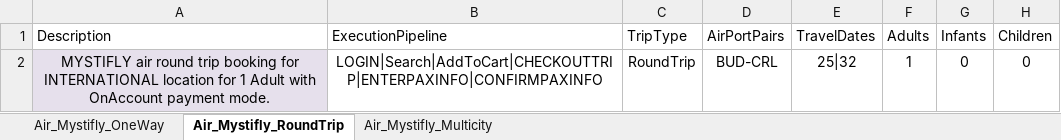
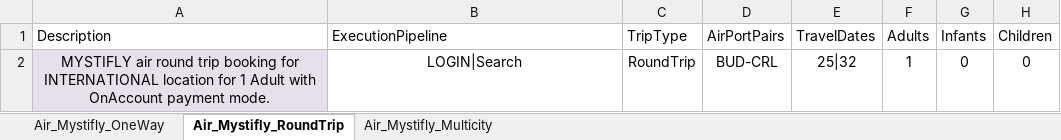
Before and after one commit to varun1308/rovia-automation, an Excel workbook: Rovia.UI.Automation.Tests/DataSheet/Air/Air_Mystifly.xlsx, sheet Air_Mystifly_RoundTrip, drawn as a sheet; only a part is shown; values as stored, in another font and other column widths than the file's, no borders; table styles not drawn; the diff names each change by its address in the sheet, - before the commit and + after, or states it on an @@ line.

```diff
--- a/Rovia.UI.Automation.Tests/DataSheet/Air/Air_Mystifly.xlsx (sheet Air_Mystifly_RoundTrip)
+++ b/Rovia.UI.Automation.Tests/DataSheet/Air/Air_Mystifly.xlsx (sheet Air_Mystifly_RoundTrip)
-B2 (ExecutionPipeline): LOGIN|Search|AddToCart|CHECKOUTTRIP|ENTERPAXINFO|CONFIRMPAXINFO
+B2 (ExecutionPipeline): LOGIN|Search
```
Also changed, not shown: sheet Air_Mystifly_Multicity, Rovia.UI.Automation.Tests/DataSheet/Activities/ActivityScenarios.xlsx, Rovia.UI.Automation.Tests/DataSheet/Car/CarScenarios.xlsx, 4 other files.
